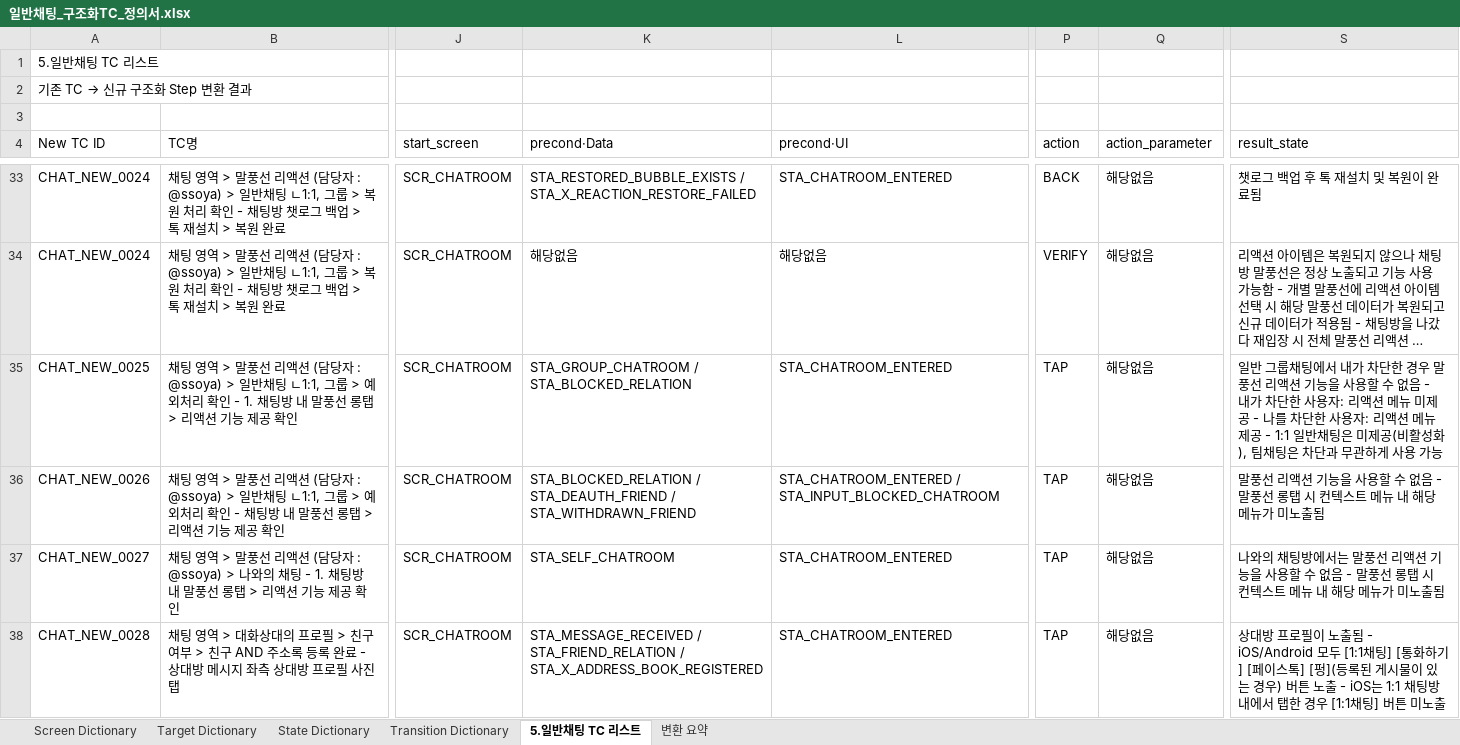
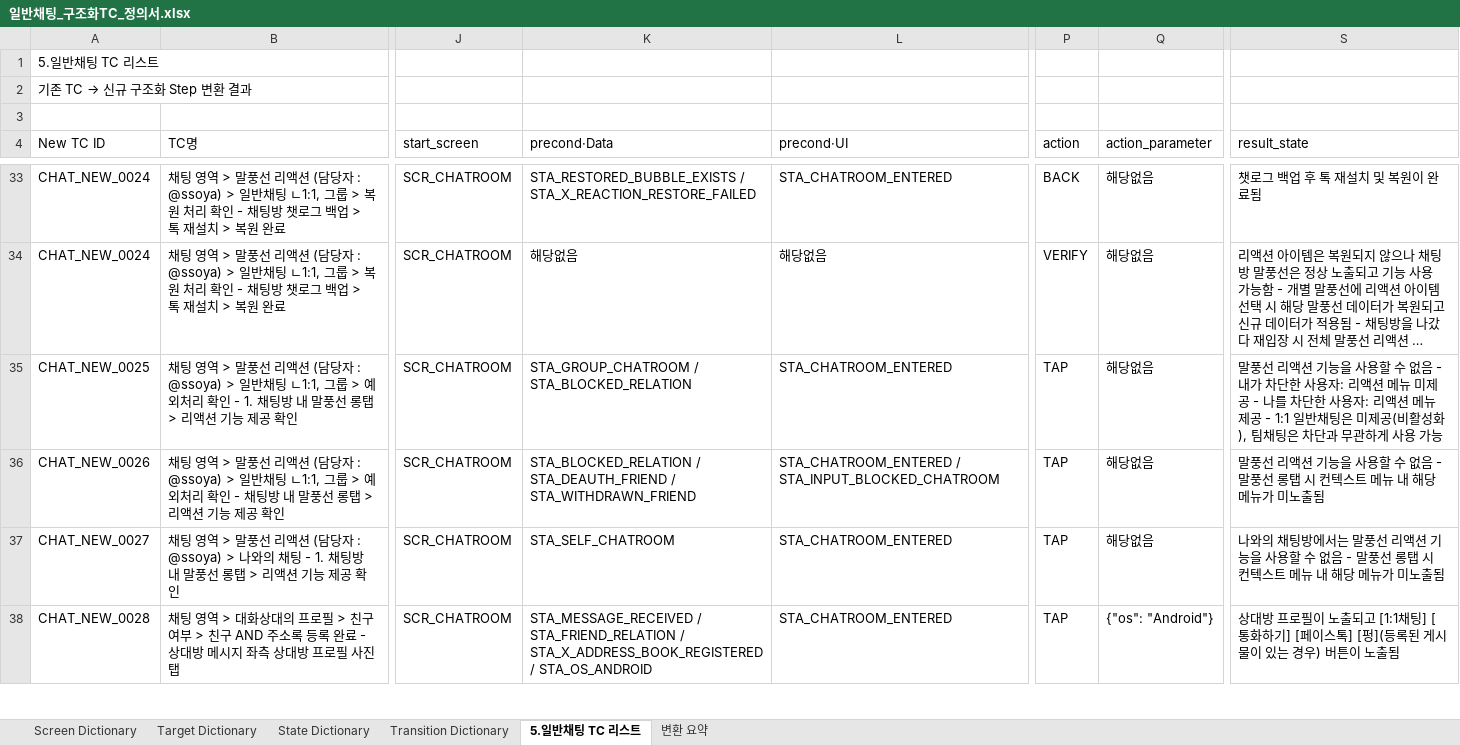
Before and after one commit to kinosms/QA-Integrity, an Excel workbook: output/chat_conversion/일반채팅_구조화TC_정의서.xlsx, sheet 5.일반채팅 TC 리스트, drawn as a sheet; only a part is shown, gaps mark what is left out; long unchanged cells end in …; values as stored, in another font and other column widths than the file's, no cell formats; the diff covers the shown part only; the diff names each change by its address in the sheet, - before the commit and + after, or states it on an @@ line.

```diff
--- a/output/chat_conversion/일반채팅_구조화TC_정의서.xlsx (sheet 5.일반채팅 TC 리스트)
+++ b/output/chat_conversion/일반채팅_구조화TC_정의서.xlsx (sheet 5.일반채팅 TC 리스트)
-S35 (result_state): 일반 그룹채팅에서 내가 차단한 경우 말풍선…
+S35 (result_state): 말풍선…
-K38 (precond·Data): …/ STA_X_ADDRESS_BOOK_REGISTERED
+K38 (precond·Data): …/ STA_X_ADDRESS_BOOK_REGISTERED / STA_OS_ANDROID
-Q38 (action_parameter): 해당없음
+Q38 (action_parameter): {"os": "Android"}
-S38 (result_state): …이 노출됨 - iOS/Android 모두 [1:1채팅] [통화하기] [페이스톡] [펑](등록된 게시물이 있는 경우) 버튼 노출 - iOS는 1:1 채팅방 내에서 탭한 경우 [1:1채팅] 버튼 미노출
+S38 (result_state): …이 노출되고 [1:1채팅] [통화하기] [페이스톡] [펑](등록된 게시물이 있는 경우) 버튼이 노출됨
```
Also changed, not shown: 21 added rows and 69 edited cells elsewhere in this sheet, sheet State Dictionary, sheet 변환 요약, cell formats, 9 other files.
